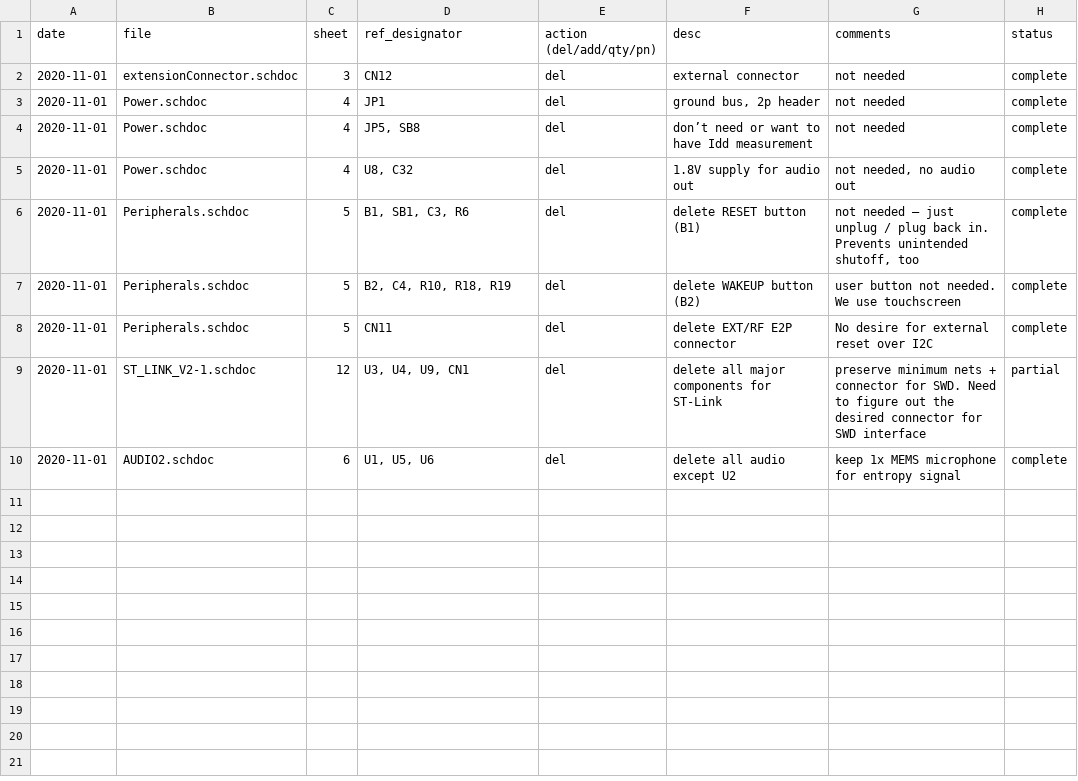
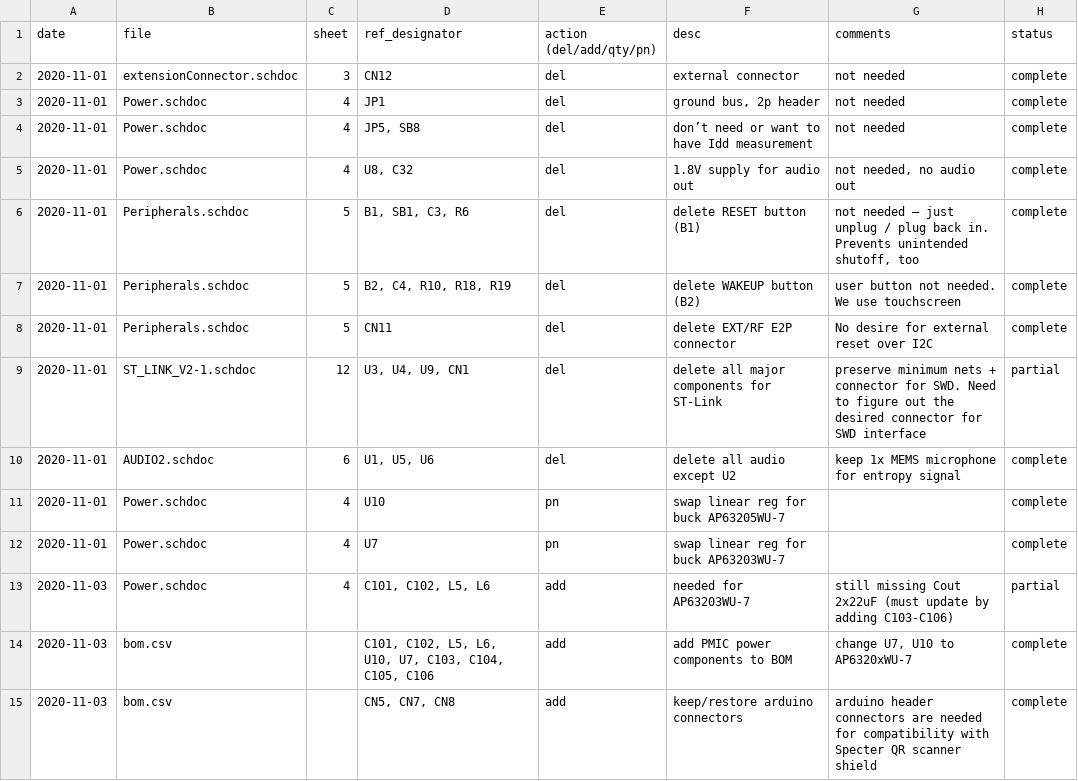
Before and after one commit to cryptoadvance/discovery, a CSV file: changelog.csv, drawn as a sheet.

Commit message:
updated BOM and schematic for AP63205WU-7 and AP63203WU-7 PMIC. Restore Arduino headers on BOM.

```diff
--- a/changelog.csv
+++ b/changelog.csv
@@ -10 +10,6 @@ date,file,sheet,ref_designator,action (del/add/qty/pn),desc,comments,status
 2020-11-01,AUDIO2.schdoc,6,"U1, U5, U6",del,delete all audio except U2,keep 1x MEMS microphone for entropy signal,complete
+2020-11-01,Power.schdoc,4,U10,pn,swap linear reg for buck AP63205WU-7,,complete
+2020-11-01,Power.schdoc,4,U7,pn,swap linear reg for buck AP63203WU-7,,complete
+2020-11-03,Power.schdoc,4,"C101, C102, L5, L6",add,needed for AP63203WU-7,still missing Cout 2x22uF (must update by adding C103-C106),partial
+2020-11-03,bom.csv,,"C101, C102, L5, L6, U10, U7, C103, C104, C105, C106",add,add PMIC power components to BOM,"change U7, U10 to AP6320xWU-7",complete
+2020-11-03,bom.csv,,"CN5, CN7, CN8",add,keep/restore arduino connectors,arduino header connectors are needed for compatibility with Specter QR scanner shield,complete
```
Also changed, not shown: bom.csv.
